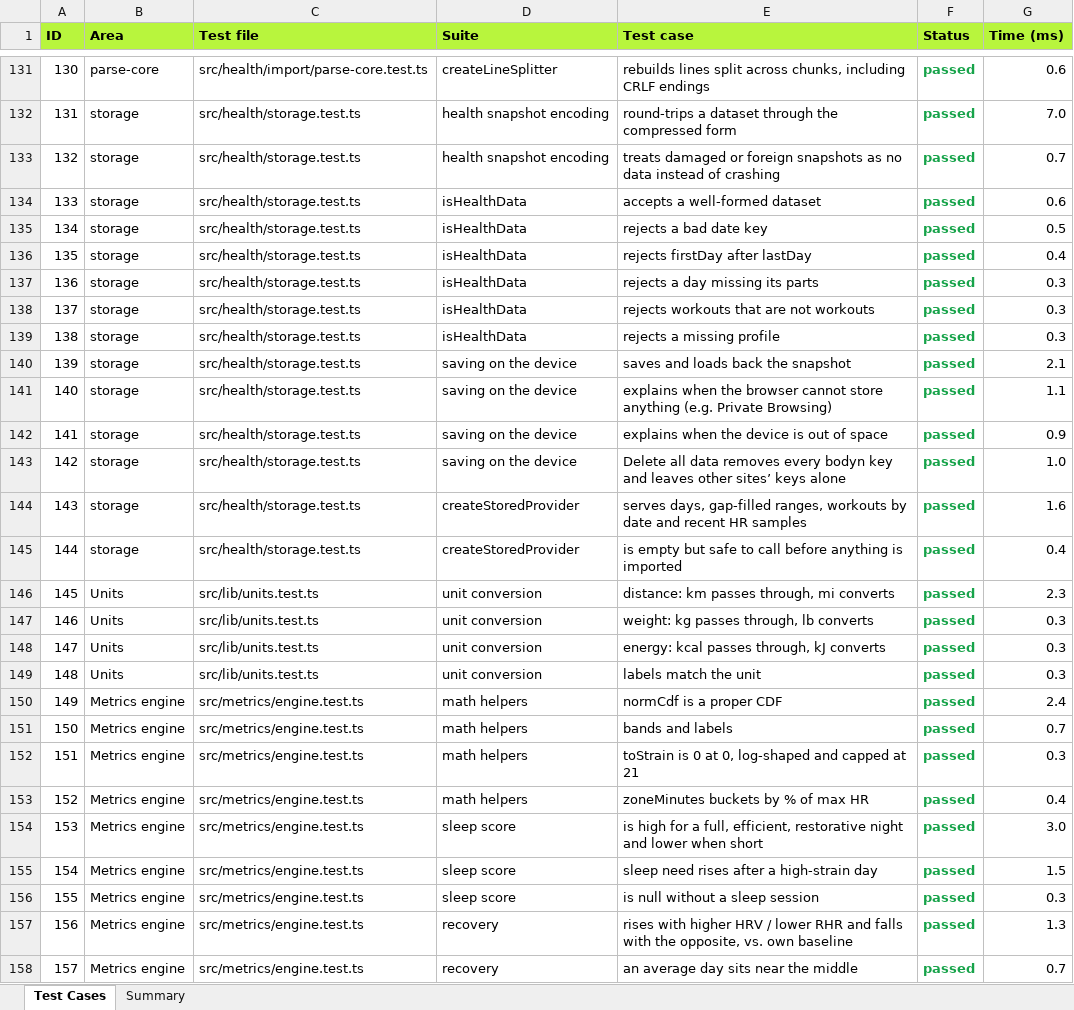
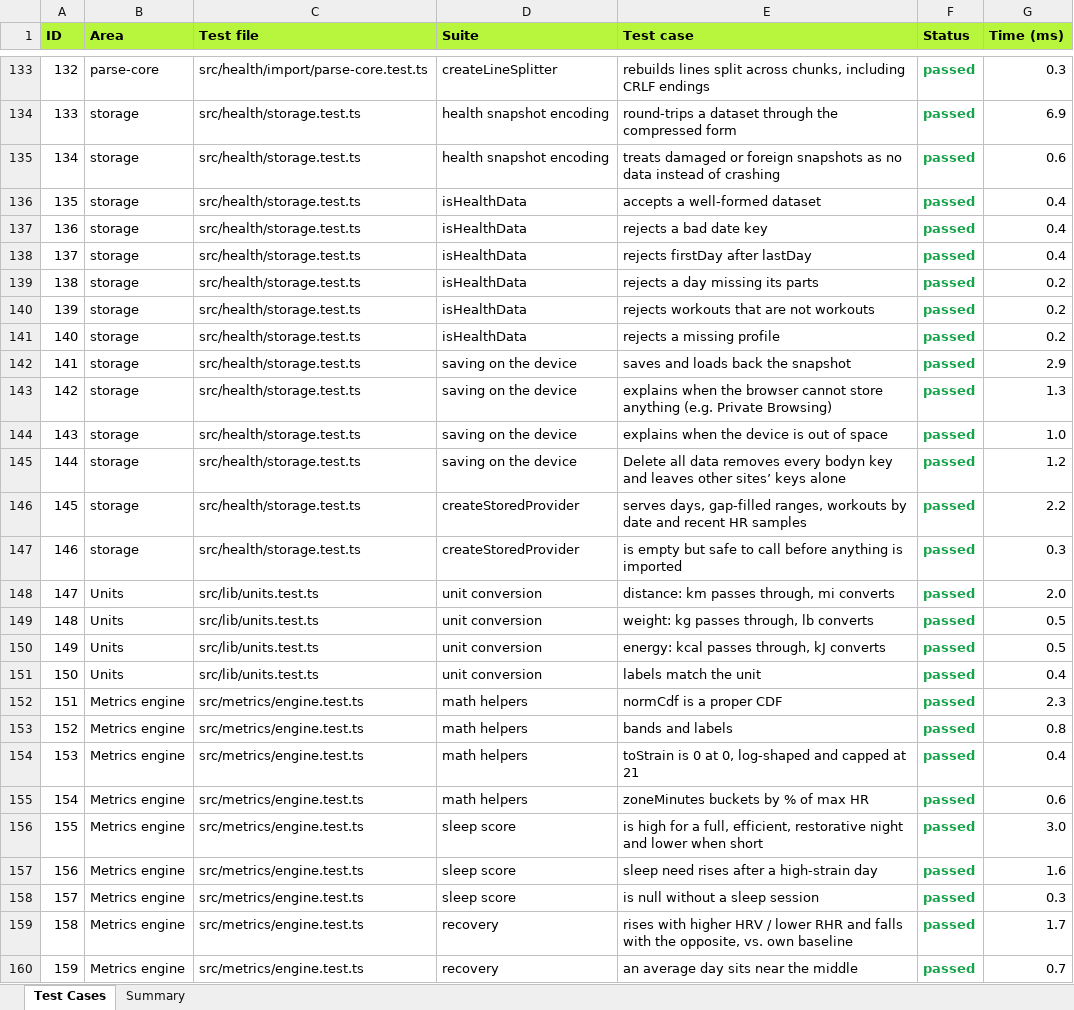
Before and after one commit to bodyn-app/Bodyn, an Excel workbook: docs/test-cases.xlsx, sheet Test Cases, drawn as a sheet; only a part is shown, gaps mark what is left out; values as stored, in another font and other column widths than the file's, no borders; addresses are those after the commit; the diff covers the shown part only; the diff names each change by its address in the sheet, - before the commit and + after, or states it on an @@ line.

```diff
--- a/docs/test-cases.xlsx (sheet Test Cases)
+++ b/docs/test-cases.xlsx (sheet Test Cases)
@@ column A (ID) renumbered from row 132 down @@
-G133 (Time (ms)): 0.6
+G133 (Time (ms)): 0.3
-G134 (Time (ms)): 7.0
+G134 (Time (ms)): 6.9
-G135 (Time (ms)): 0.7
+G135 (Time (ms)): 0.6
-G136 (Time (ms)): 0.6
+G136 (Time (ms)): 0.4
-G137 (Time (ms)): 0.5
+G137 (Time (ms)): 0.4
-G139:G141 (Time (ms)): 0.3
+G139:G141 (Time (ms)): 0.2
-G142 (Time (ms)): 2.1
+G142 (Time (ms)): 2.9
-G143 (Time (ms)): 1.1
+G143 (Time (ms)): 1.3
-G144 (Time (ms)): 0.9
+G144 (Time (ms)): 1.0
-G145 (Time (ms)): 1.0
+G145 (Time (ms)): 1.2
-G146 (Time (ms)): 1.6
+G146 (Time (ms)): 2.2
-G147 (Time (ms)): 0.4
+G147 (Time (ms)): 0.3
-G148 (Time (ms)): 2.3
+G148 (Time (ms)): 2.0
-G149:G150 (Time (ms)): 0.3
+G149:G150 (Time (ms)): 0.5
-G151 (Time (ms)): 0.3
+G151 (Time (ms)): 0.4
-G152 (Time (ms)): 2.4
+G152 (Time (ms)): 2.3
-G153 (Time (ms)): 0.7
+G153 (Time (ms)): 0.8
-G154 (Time (ms)): 0.3
+G154 (Time (ms)): 0.4
-G155 (Time (ms)): 0.4
+G155 (Time (ms)): 0.6
-G157 (Time (ms)): 1.5
+G157 (Time (ms)): 1.6
-G159 (Time (ms)): 1.3
+G159 (Time (ms)): 1.7
```
Also changed, not shown: 2 added rows and 114 edited cells elsewhere in this sheet, sheet Summary, 2 other files.
